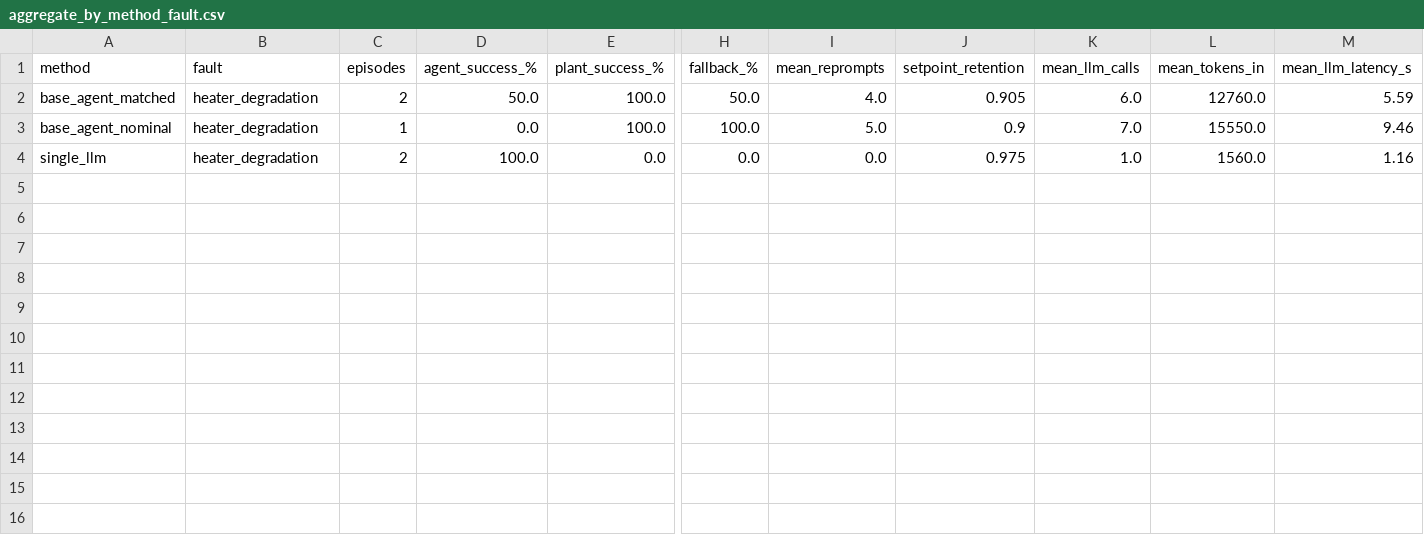
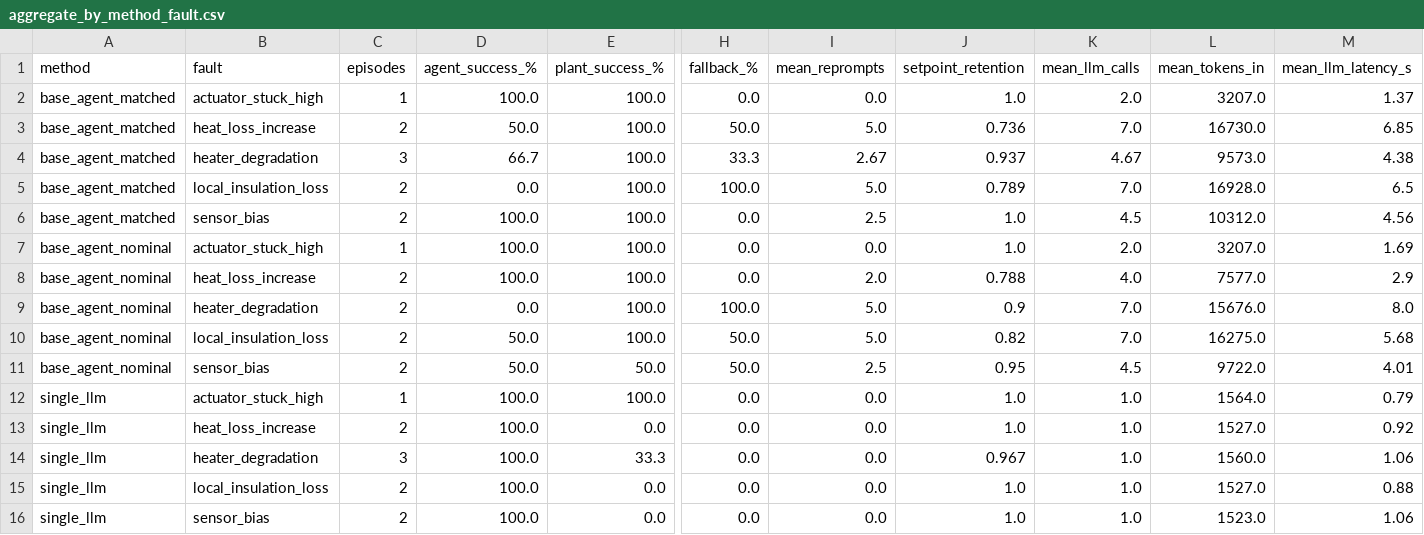
Before and after one commit to Fatima-Khursheed20/emi-rapl-thermal, a CSV file: results/phase1_llm_gptoss20b/aggregate_by_method_fault.csv, drawn as a sheet; only a part is shown, gaps mark what is left out; addresses are those after the commit; rows hold the shown columns only; the diff names each change by its address in the sheet, - before the commit and + after, or states it on an @@ line.

```diff
--- a/results/phase1_llm_gptoss20b/aggregate_by_method_fault.csv
+++ b/results/phase1_llm_gptoss20b/aggregate_by_method_fault.csv
+row 2: base_agent_matched | actuator_stuck_high | 1 | 100.0 | 100.0 | 0.0 | 0.0 | 1.0 | 2.0 | 3207.0 | 1.37
-B3 (fault): heater_degradation
+B3 (fault): heat_loss_increase
-I3 (mean_reprompts): 4.0
+I3 (mean_reprompts): 5.0
-J3 (setpoint_retention): 0.905
+J3 (setpoint_retention): 0.736
-K3 (mean_llm_calls): 6.0
+K3 (mean_llm_calls): 7.0
-L3 (mean_tokens_in): 12760.0
+L3 (mean_tokens_in): 16730.0
-M3 (mean_llm_latency_s): 5.59
+M3 (mean_llm_latency_s): 6.85
+row 4: base_agent_matched | heater_degradation | 3 | 66.7 | 100.0 | 33.3 | 2.67 | 0.937 | 4.67 | 9573.0 | 4.38
+row 5: base_agent_matched | local_insulation_loss | 2 | 0.0 | 100.0 | 100.0 | 5.0 | 0.789 | 7.0 | 16928.0 | 6.5
+row 6: base_agent_matched | sensor_bias | 2 | 100.0 | 100.0 | 0.0 | 2.5 | 1.0 | 4.5 | 10312.0 | 4.56
+row 7: base_agent_nominal | actuator_stuck_high | 1 | 100.0 | 100.0 | 0.0 | 0.0 | 1.0 | 2.0 | 3207.0 | 1.69
+row 8: base_agent_nominal | heat_loss_increase | 2 | 100.0 | 100.0 | 0.0 | 2.0 | 0.788 | 4.0 | 7577.0 | 2.9
-C9 (episodes): 1
+C9 (episodes): 2
-L9 (mean_tokens_in): 15550.0
+L9 (mean_tokens_in): 15676.0
-M9 (mean_llm_latency_s): 9.46
+M9 (mean_llm_latency_s): 8.0
+row 10: base_agent_nominal | local_insulation_loss | 2 | 50.0 | 100.0 | 50.0 | 5.0 | 0.82 | 7.0 | 16275.0 | 5.68
+row 11: base_agent_nominal | sensor_bias | 2 | 50.0 | 50.0 | 50.0 | 2.5 | 0.95 | 4.5 | 9722.0 | 4.01
+row 12: single_llm | actuator_stuck_high | 1 | 100.0 | 100.0 | 0.0 | 0.0 | 1.0 | 1.0 | 1564.0 | 0.79
-B13 (fault): heater_degradation
+B13 (fault): heat_loss_increase
-J13 (setpoint_retention): 0.975
+J13 (setpoint_retention): 1.0
-L13 (mean_tokens_in): 1560.0
+L13 (mean_tokens_in): 1527.0
-M13 (mean_llm_latency_s): 1.16
+M13 (mean_llm_latency_s): 0.92
+row 14: single_llm | heater_degradation | 3 | 100.0 | 33.3 | 0.0 | 0.0 | 0.967 | 1.0 | 1560.0 | 1.06
+row 15: single_llm | local_insulation_loss | 2 | 100.0 | 0.0 | 0.0 | 0.0 | 1.0 | 1.0 | 1527.0 | 0.88
+row 16: single_llm | sensor_bias | 2 | 100.0 | 0.0 | 0.0 | 0.0 | 1.0 | 1.0 | 1523.0 | 1.06
```
Also changed, not shown: results/phase1_llm_gptoss120b/aggregate_by_method_fault.csv, results/phase1_llm_gptoss120b/aggregate_by_method_mismatch.csv, 7 other files.
